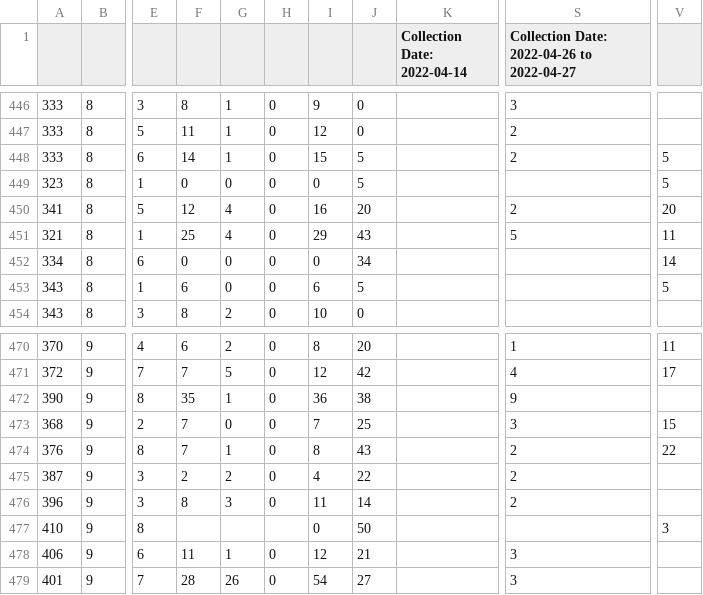
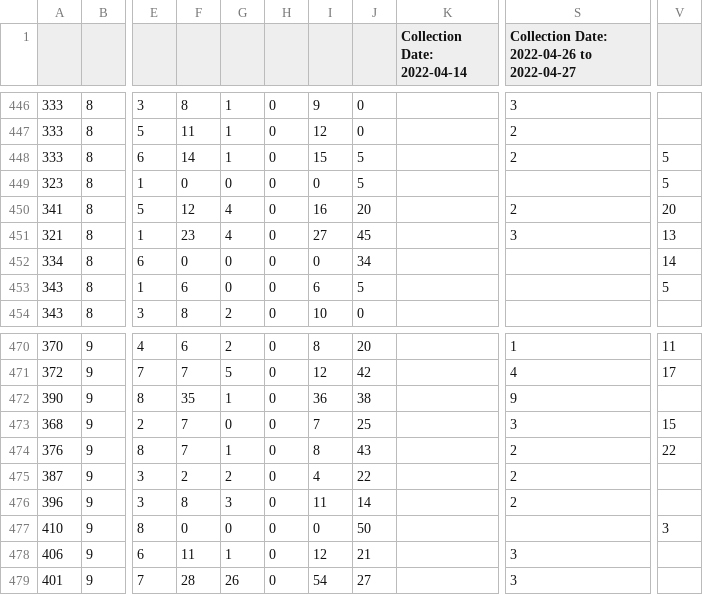
Before and after one commit to devgamble/nemo_field, a CSV file: data_sheets/fruit_seed_counts_final/HR-fruit-production.csv, drawn as a sheet; only a part is shown, gaps mark what is left out; the diff names each change by its address in the sheet, - before the commit and + after, or states it on an @@ line.

```diff
--- a/data_sheets/fruit_seed_counts_final/HR-fruit-production.csv
+++ b/data_sheets/fruit_seed_counts_final/HR-fruit-production.csv
-F451: 25
+F451: 23
-I451: 29
+I451: 27
-J451: 43
+J451: 45
-S451: 5
+S451: 3
-V451: 11
+V451: 13
-F477: (empty)
+F477: 0
-G477: (empty)
+G477: 0
-H477: (empty)
+H477: 0
```
Also changed, not shown: data_sheets/compiled_sheets/fitness_summary_AC1.csv, data_sheets/compiled_sheets/fitness_summary_BB1.csv, 45 other files.
